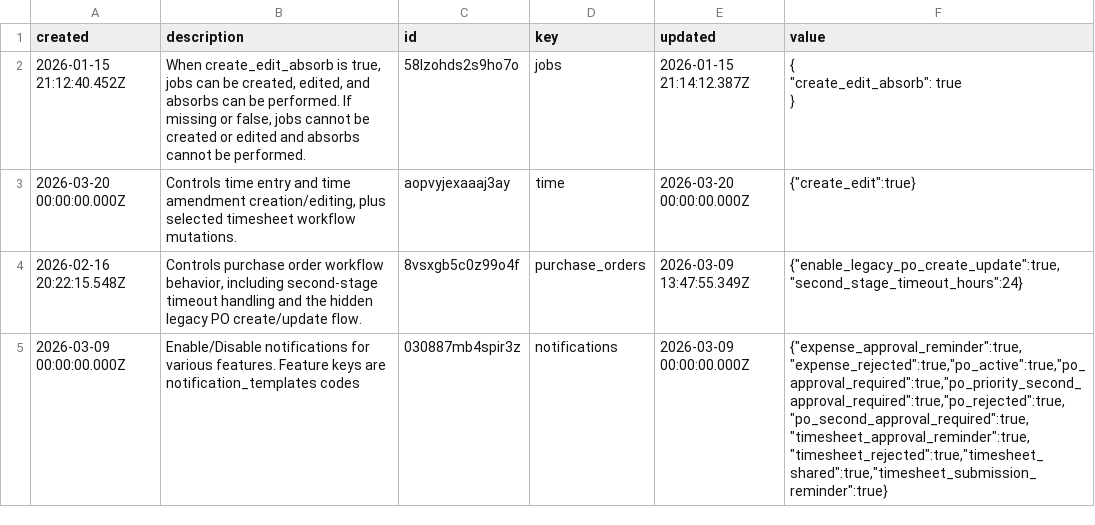
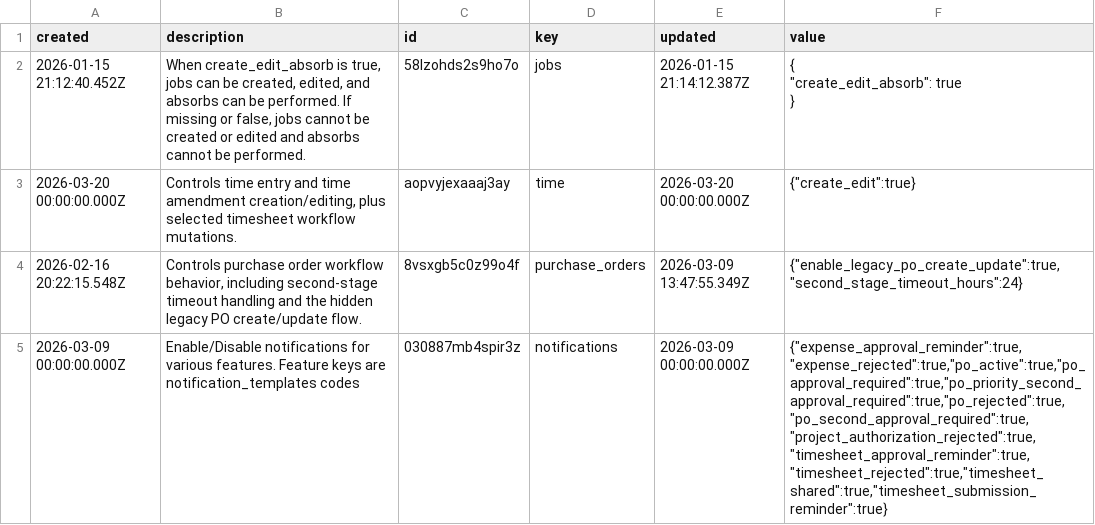
Before and after one commit to stamler/tybalt_turbo, a CSV file: app/test_seed_data/data/app_config.csv, drawn as a sheet.

```diff
--- a/app/test_seed_data/data/app_config.csv
+++ b/app/test_seed_data/data/app_config.csv
@@ -6,2 +6,2 @@ created,description,id,key,updated,value
 2026-02-16 20:22:15.548Z,"Controls purchase order workflow behavior, including second-stage timeout handling and the hidden legacy PO create/update flow.",8vsxgb5c0z99o4f,purchase_orders,2026-03-09 13:47:55.349Z,"{""enable_legacy_po_create_update"":true,""second_stage_timeout_hours"":24}"
-2026-03-09 00:00:00.000Z,"Enable/Disable notifications for various features. Feature keys are notification_templates codes",030887mb4spir3z,notifications,2026-03-09 00:00:00.000Z,"{""expense_approval_reminder"":true,""expense_rejected"":true,""po_active"":true,""po_approval_required"":true,""po_priority_second_approval_required"":true,""po_rejected"":true,""po_second_approval_required"":true,""timesheet_approval_reminder"":true,""timesheet_rejected"":true,""timesheet_shared"":true,""timesheet_submission_reminder"":true}"
+2026-03-09 00:00:00.000Z,"Enable/Disable notifications for various features. Feature keys are notification_templates codes",030887mb4spir3z,notifications,2026-03-09 00:00:00.000Z,"{""expense_approval_reminder"":true,""expense_rejected"":true,""po_active"":true,""po_approval_required"":true,""po_priority_second_approval_required"":true,""po_rejected"":true,""po_second_approval_required"":true,""project_authorization_rejected"":true,""timesheet_approval_reminder"":true,""timesheet_rejected"":true,""timesheet_shared"":true,""timesheet_submission_reminder"":true}"
```
Also changed, not shown: app/test_seed_data/data/_collections.csv, app/test_seed_data/data/jobs.csv, 22 other files.
